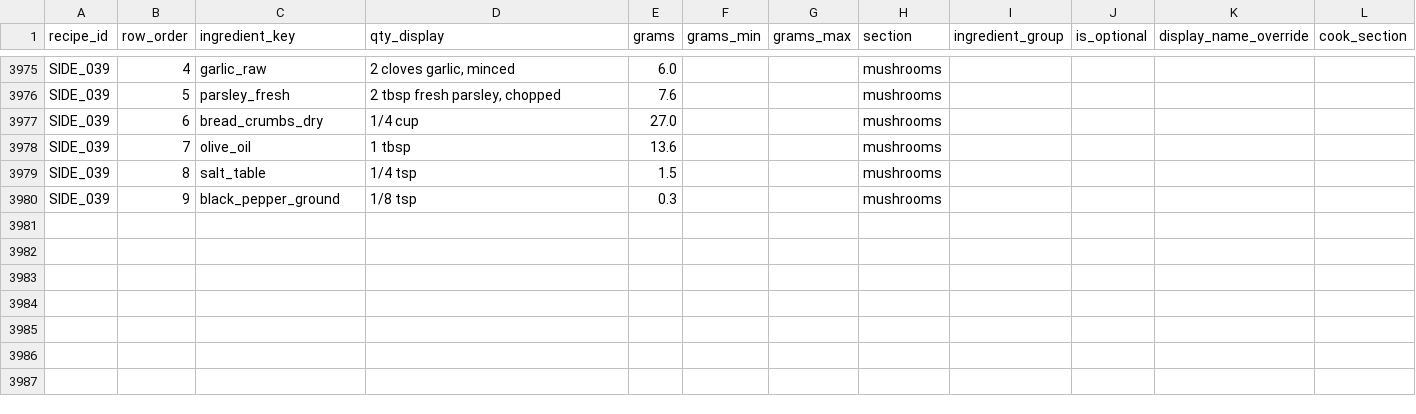
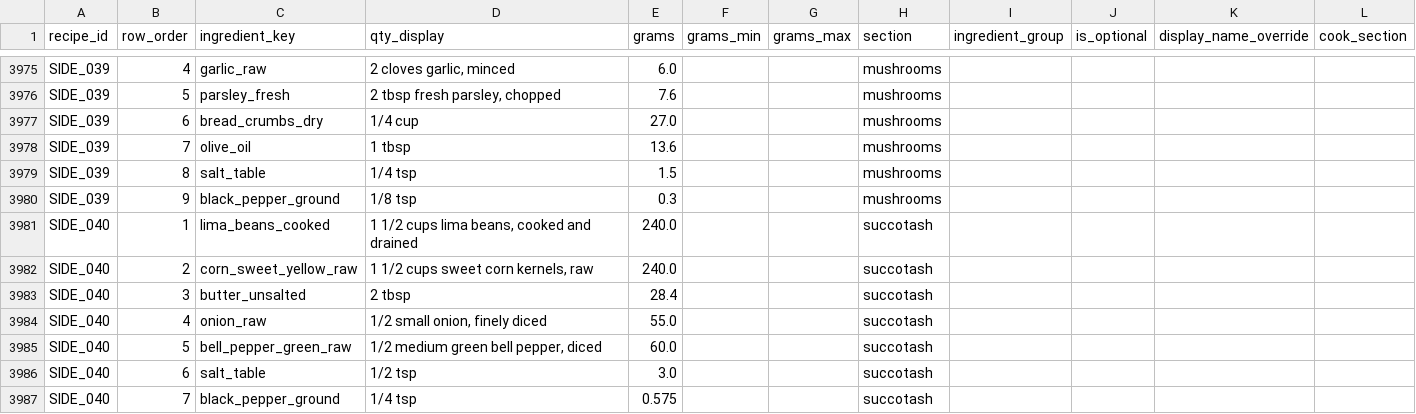
Before and after one commit to tlgeorgemailcom/daily-plate, a CSV file: recipes_v3/data/recipe_ingredients.csv, drawn as a sheet; only a part is shown, gaps mark what is left out.

Commit message:
SIDE_040 Succotash — Rule D, pan grilled yfw=0.90, 127.4 kcal/100g, 145g/serving; new ingredients corn_sweet_yellow_raw (NDB 11167), lima_beans_cooked (NDB 11032)

```diff
--- a/recipes_v3/data/recipe_ingredients.csv
+++ b/recipes_v3/data/recipe_ingredients.csv
@@ -3980 +3980,8 @@ SIDE_039,8,salt_table,1/4 tsp,1.5,,,mushrooms,,,,
 SIDE_039,9,black_pepper_ground,1/8 tsp,0.3,,,mushrooms,,,,
+SIDE_040,1,lima_beans_cooked,"1 1/2 cups lima beans, cooked and drained",240.0,,,succotash,,,,
+SIDE_040,2,corn_sweet_yellow_raw,"1 1/2 cups sweet corn kernels, raw",240.0,,,succotash,,,,
+SIDE_040,3,butter_unsalted,2 tbsp,28.4,,,succotash,,,,
+SIDE_040,4,onion_raw,"1/2 small onion, finely diced",55.0,,,succotash,,,,
+SIDE_040,5,bell_pepper_green_raw,"1/2 medium green bell pepper, diced",60.0,,,succotash,,,,
+SIDE_040,6,salt_table,1/2 tsp,3.0,,,succotash,,,,
+SIDE_040,7,black_pepper_ground,1/4 tsp,0.575,,,succotash,,,,
```
Also changed, not shown: recipes_v3/data/ingredients_ledger.csv, recipes_v3/data/recipe_instructions.csv, 4 other files.
